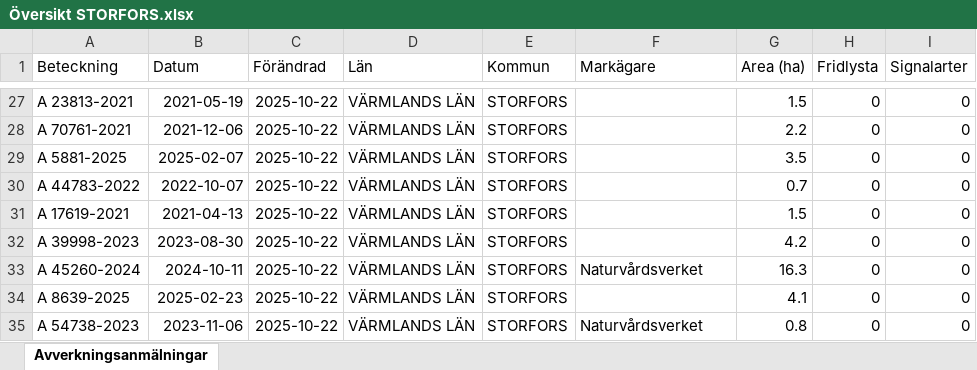
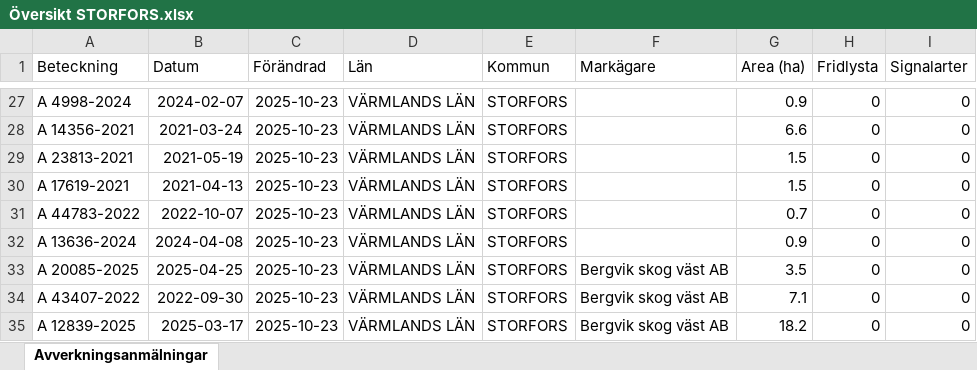
Before and after one commit to klasma/Logging_1760, an Excel workbook: Översikt STORFORS.xlsx, sheet Avverkningsanmälningar, drawn as a sheet; only a part is shown, gaps mark what is left out; values as stored, in another font and other column widths than the file's, no borders; the diff covers the shown part only; the diff names each change by its address in the sheet, - before the commit and + after, or states it on an @@ line.

```diff
--- a/Översikt STORFORS.xlsx (sheet Avverkningsanmälningar)
+++ b/Översikt STORFORS.xlsx (sheet Avverkningsanmälningar)
-A27 (Beteckning): A 23813-2021
+A27 (Beteckning): A 4998-2024
-B27 (Datum): 2021-05-19
+B27 (Datum): 2024-02-07
-C27:C35 (Förändrad): 2025-10-22
+C27:C35 (Förändrad): 2025-10-23
-G27 (Area (ha)): 1.5
+G27 (Area (ha)): 0.9
-A28 (Beteckning): A 70761-2021
+A28 (Beteckning): A 14356-2021
-B28 (Datum): 2021-12-06
+B28 (Datum): 2021-03-24
-G28 (Area (ha)): 2.2
+G28 (Area (ha)): 6.6
-A29 (Beteckning): A 5881-2025
+A29 (Beteckning): A 23813-2021
-B29 (Datum): 2025-02-07
+B29 (Datum): 2021-05-19
-G29 (Area (ha)): 3.5
+G29 (Area (ha)): 1.5
-A30 (Beteckning): A 44783-2022
+A30 (Beteckning): A 17619-2021
-B30 (Datum): 2022-10-07
+B30 (Datum): 2021-04-13
-G30 (Area (ha)): 0.7
+G30 (Area (ha)): 1.5
-A31 (Beteckning): A 17619-2021
+A31 (Beteckning): A 44783-2022
-B31 (Datum): 2021-04-13
+B31 (Datum): 2022-10-07
-G31 (Area (ha)): 1.5
+G31 (Area (ha)): 0.7
-A32 (Beteckning): A 39998-2023
+A32 (Beteckning): A 13636-2024
-B32 (Datum): 2023-08-30
+B32 (Datum): 2024-04-08
-G32 (Area (ha)): 4.2
+G32 (Area (ha)): 0.9
-A33 (Beteckning): A 45260-2024
+A33 (Beteckning): A 20085-2025
-B33 (Datum): 2024-10-11
+B33 (Datum): 2025-04-25
-F33 (Markägare): Naturvårdsverket
+F33 (Markägare): Bergvik skog väst AB
-G33 (Area (ha)): 16.3
+G33 (Area (ha)): 3.5
-A34 (Beteckning): A 8639-2025
+A34 (Beteckning): A 43407-2022
-B34 (Datum): 2025-02-23
+B34 (Datum): 2022-09-30
-F34 (Markägare): (empty)
+F34 (Markägare): Bergvik skog väst AB
-G34 (Area (ha)): 4.1
+G34 (Area (ha)): 7.1
-A35 (Beteckning): A 54738-2023
+A35 (Beteckning): A 12839-2025
-B35 (Datum): 2023-11-06
+B35 (Datum): 2025-03-17
-F35 (Markägare): Naturvårdsverket
+F35 (Markägare): Bergvik skog väst AB
-G35 (Area (ha)): 0.8
+G35 (Area (ha)): 18.2
```
Also changed, not shown: 675 edited cells elsewhere in this sheet, artfynd/A 16786-2025 artfynd.xlsx, artfynd/A 21073-2021 artfynd.xlsx, 29 other files.
